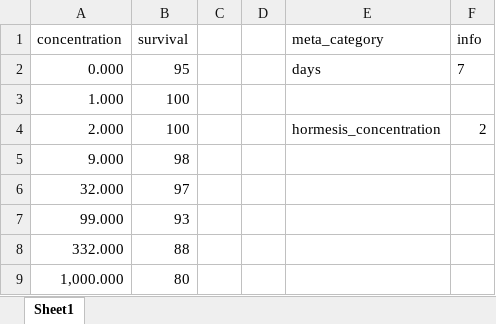
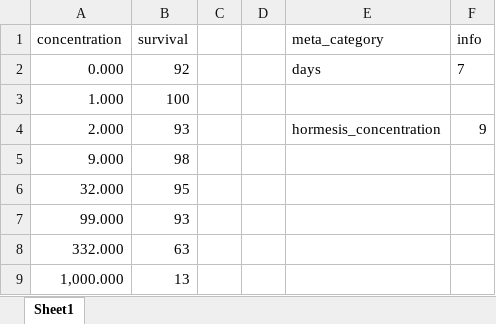
Before and after one commit to ffhammer/sam, an Excel workbook: data/2024 Imrana-food/7_days.xlsx, sheet Sheet1, drawn as a sheet; values as stored, in another font and other column widths than the file's, no borders; the diff names each change by its address in the sheet, - before the commit and + after, or states it on an @@ line.

```diff
--- a/data/2024 Imrana-food/7_days.xlsx (sheet Sheet1)
+++ b/data/2024 Imrana-food/7_days.xlsx (sheet Sheet1)
-B2 (survival): 95
+B2 (survival): 92
-B4 (survival): 100
+B4 (survival): 93
-F4 (info): 2
+F4 (info): 9
-B6 (survival): 97
+B6 (survival): 95
-B8 (survival): 88
+B8 (survival): 63
-B9 (survival): 80
+B9 (survival): 13
```
Also changed, not shown: data/2024 Imrana-food/14_days.xlsx, data/2024 Imrana-food/21_days.xlsx, 4 other files.
